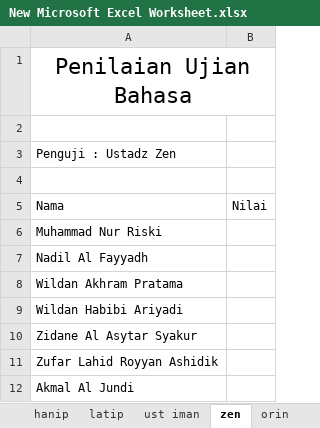
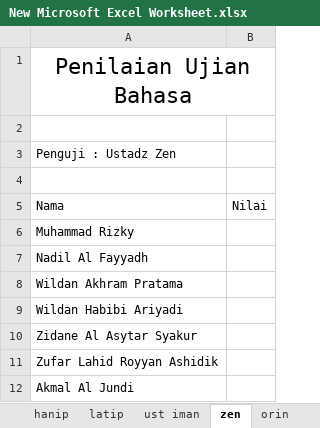
Before and after one commit to mzaini30/kosakata, an Excel workbook: ujian/New Microsoft Excel Worksheet.xlsx, sheet zen, drawn as a sheet; values as stored, in another font and other column widths than the file's, no borders; charts and pictures and table styles not drawn; the diff names each change by its address in the sheet, - before the commit and + after, or states it on an @@ line.

```diff
--- a/ujian/New Microsoft Excel Worksheet.xlsx (sheet zen)
+++ b/ujian/New Microsoft Excel Worksheet.xlsx (sheet zen)
-A6: Muhammad Nur Riski
+A6: Muhammad Rizky
```
Also changed, not shown: sheet pembagian.
